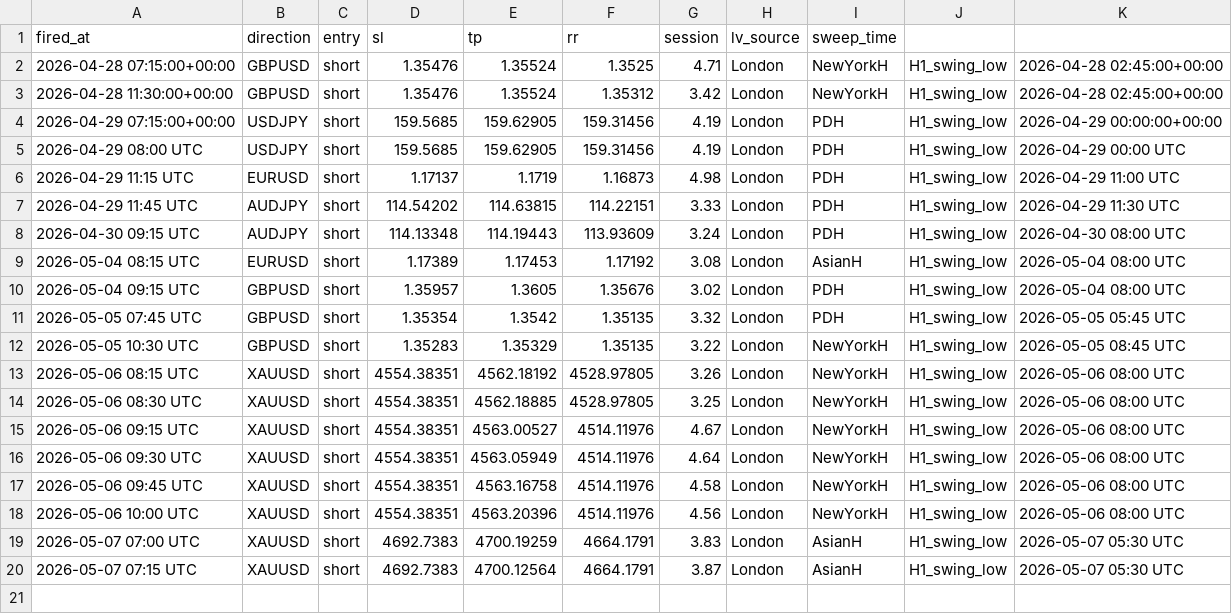
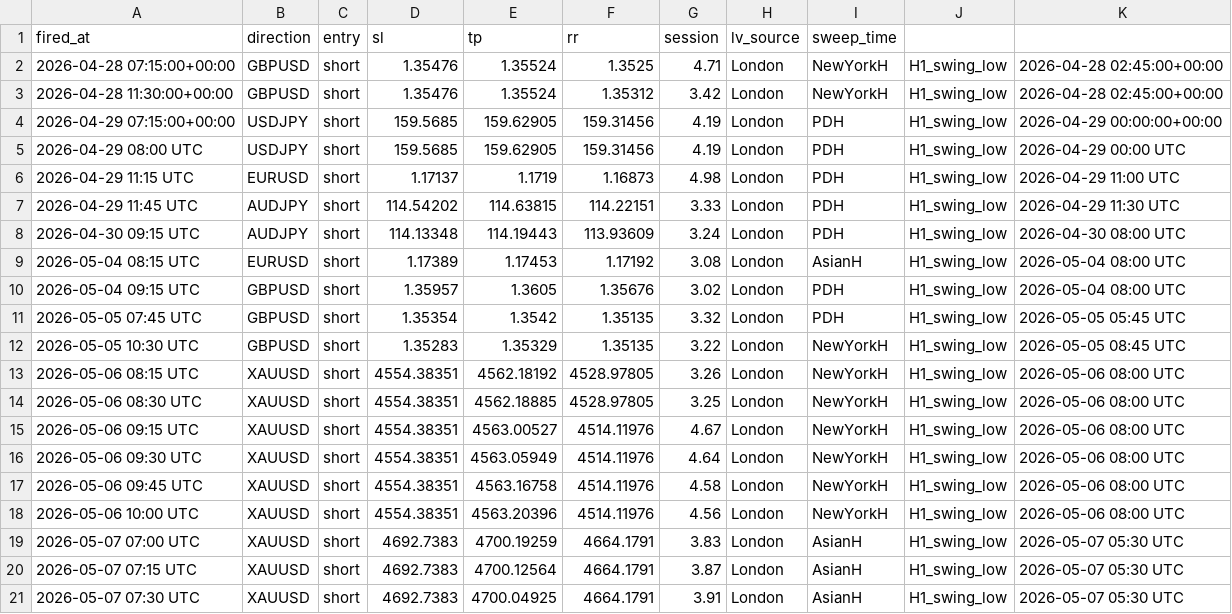
Before and after one commit to iyajivictor/Edge-signals, a CSV file: state/sweep_fvg_log.csv, drawn as a sheet; the diff names each change by its address in the sheet, - before the commit and + after, or states it on an @@ line.

Commit message:
Update state

```diff
--- a/state/sweep_fvg_log.csv
+++ b/state/sweep_fvg_log.csv
+row 21: 2026-05-07 07:30 UTC | XAUUSD | short | 4692.7383 | 4700.04925 | 4664.1791 | 3.91 | London | AsianH | H1_swing_low | 2026-05-07 05:30 UTC
```
Also changed, not shown: 3 other files.
